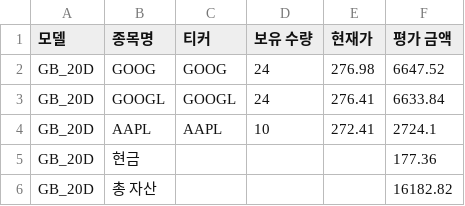
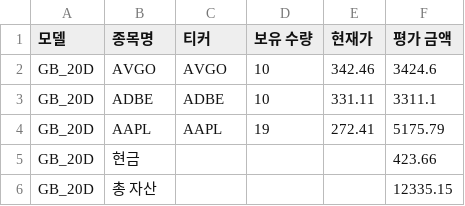
Before and after one commit to chesin1/stock_ai_trading_us, a CSV file: data/gb_20d_portfolio_final.csv, drawn as a sheet.

```diff
--- a/data/gb_20d_portfolio_final.csv
+++ b/data/gb_20d_portfolio_final.csv
@@ -1,6 +1,6 @@
 모델,종목명,티커,보유 수량,현재가,평가 금액
-GB_20D,GOOG,GOOG,24,276.98,6647.52
-GB_20D,GOOGL,GOOGL,24,276.41,6633.84
-GB_20D,AAPL,AAPL,10,272.41,2724.1
-GB_20D,현금,,,,177.36
-GB_20D,총 자산,,,,16182.82
+GB_20D,AVGO,AVGO,10,342.46,3424.6
+GB_20D,ADBE,ADBE,10,331.11,3311.1
+GB_20D,AAPL,AAPL,19,272.41,5175.79
+GB_20D,현금,,,,423.66
+GB_20D,총 자산,,,,12335.15
```
Also changed, not shown: data/gb_1d_portfolio_final.csv, data/simulation_result_simple_with_accuracy.csv, 43 other files.
